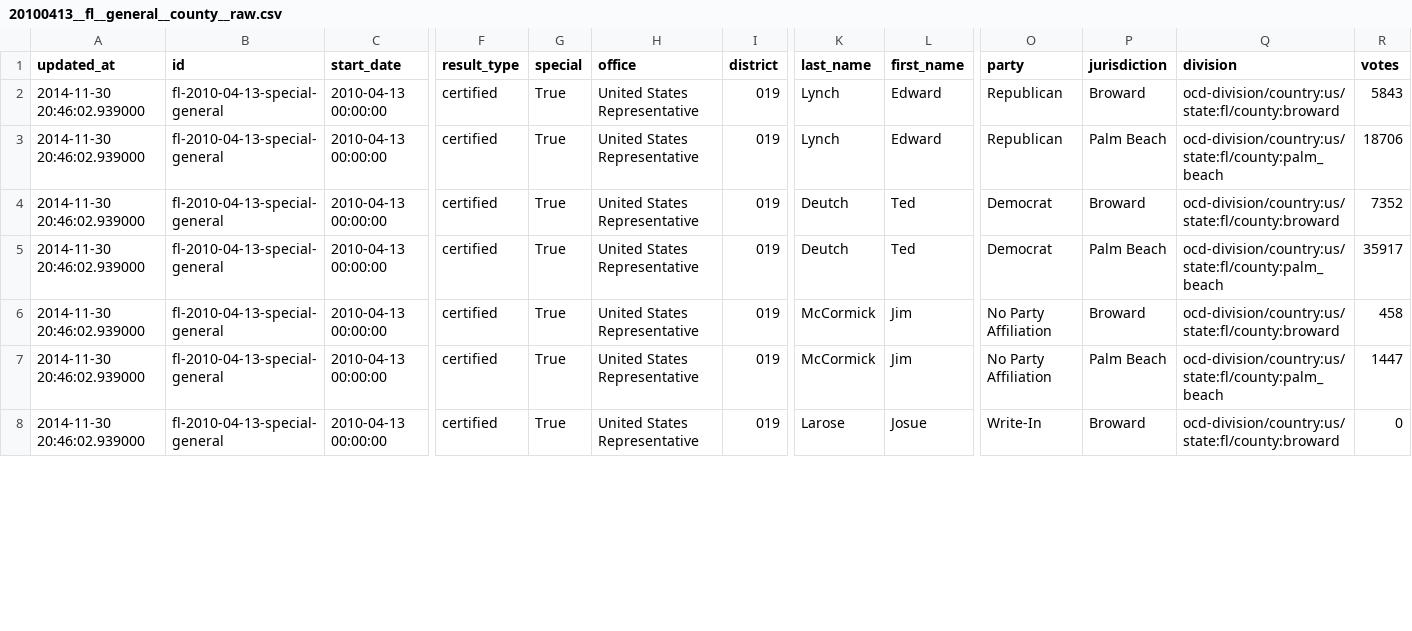
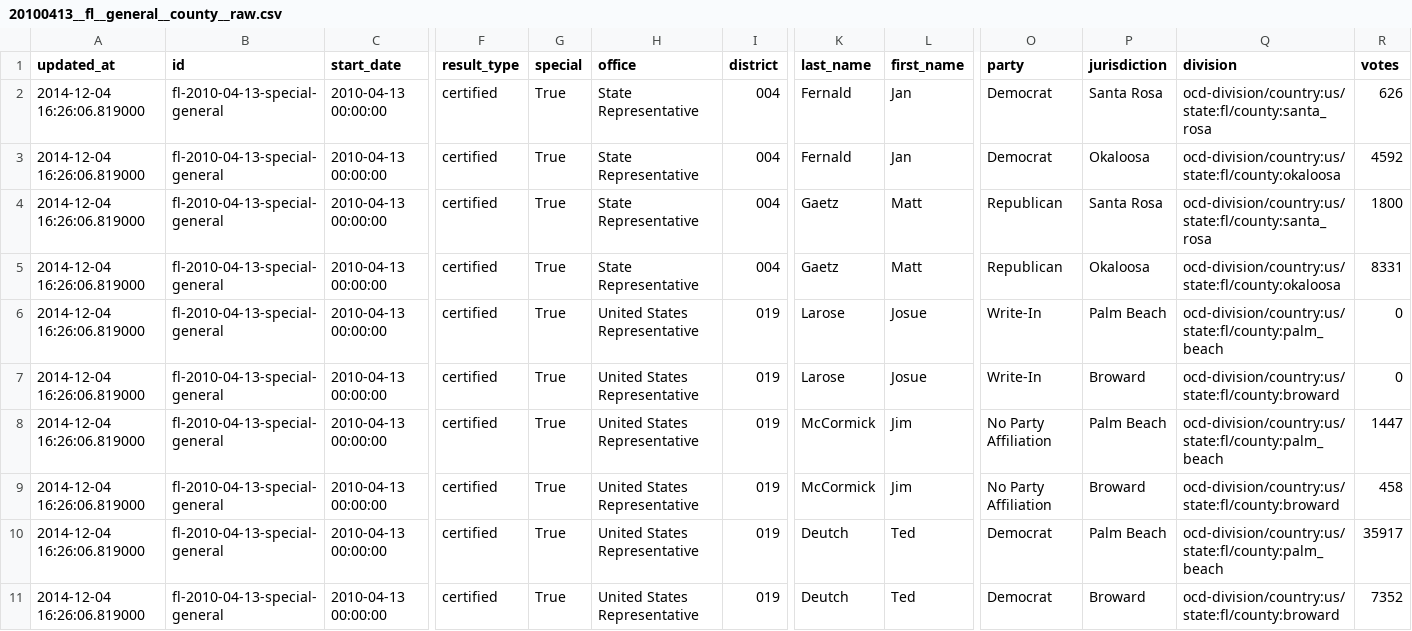
Before and after one commit to openelections/openelections-results-fl, a CSV file: raw/20100413__fl__general__county__raw.csv, drawn as a sheet; only a part is shown, gaps mark what is left out; addresses are those after the commit; rows hold the shown columns only; the diff covers the shown part only; the diff names each change by its address in the sheet, - before the commit and + after, or states it on an @@ line.

Commit message:
Update file raw/20100413__fl__general__county__raw.csv

```diff
--- a/raw/20100413__fl__general__county__raw.csv
+++ b/raw/20100413__fl__general__county__raw.csv
+row 2: 2014-12-04 16:26:06.819000 | fl-2010-04-13-special-general | 2010-04-13 00:00:00 | certified | True | State Representative | 004 | Fernald | Jan | Democrat | Santa Rosa | ocd-division/country:us/state:fl/county:santa_rosa | 626
+row 3: 2014-12-04 16:26:06.819000 | fl-2010-04-13-special-general | 2010-04-13 00:00:00 | certified | True | State Representative | 004 | Fernald | Jan | Democrat | Okaloosa | ocd-division/country:us/state:fl/county:okaloosa | 4592
+row 4: 2014-12-04 16:26:06.819000 | fl-2010-04-13-special-general | 2010-04-13 00:00:00 | certified | True | State Representative | 004 | Gaetz | Matt | Republican | Santa Rosa | ocd-division/country:us/state:fl/county:santa_rosa | 1800
-A5:A11 (updated_at): 2014-11-30 20:46:02.939000
+A5:A11 (updated_at): 2014-12-04 16:26:06.819000
-H5 (office): United States Representative
+H5 (office): State Representative
-I5 (district): 019
+I5 (district): 004
-K5 (last_name): Lynch
+K5 (last_name): Gaetz
-L5 (first_name): Edward
+L5 (first_name): Matt
-P5 (jurisdiction): Broward
+P5 (jurisdiction): Okaloosa
-Q5 (division): ocd-division/country:us/state:fl/county:broward
+Q5 (division): ocd-division/country:us/state:fl/county:okaloosa
-R5 (votes): 5843
+R5 (votes): 8331
-K6 (last_name): Lynch
+K6 (last_name): Larose
-L6 (first_name): Edward
+L6 (first_name): Josue
-O6 (party): Republican
+O6 (party): Write-In
-R6 (votes): 18706
+R6 (votes): 0
-K7 (last_name): Deutch
+K7 (last_name): Larose
-L7 (first_name): Ted
+L7 (first_name): Josue
-O7 (party): Democrat
+O7 (party): Write-In
-R7 (votes): 7352
+R7 (votes): 0
-K8 (last_name): Deutch
+K8 (last_name): McCormick
-L8 (first_name): Ted
+L8 (first_name): Jim
-O8 (party): Democrat
+O8 (party): No Party Affiliation
-R8 (votes): 35917
+R8 (votes): 1447
-K10 (last_name): McCormick
+K10 (last_name): Deutch
-L10 (first_name): Jim
+L10 (first_name): Ted
-O10 (party): No Party Affiliation
+O10 (party): Democrat
-R10 (votes): 1447
+R10 (votes): 35917
-K11 (last_name): Larose
+K11 (last_name): Deutch
-L11 (first_name): Josue
+L11 (first_name): Ted
-O11 (party): Write-In
+O11 (party): Democrat
-R11 (votes): 0
+R11 (votes): 7352
```
Also changed, not shown: 3 removed rows and 13 edited cells elsewhere in this file.
